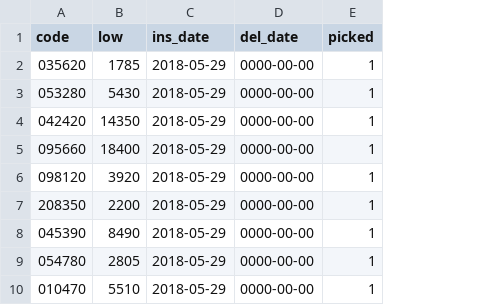
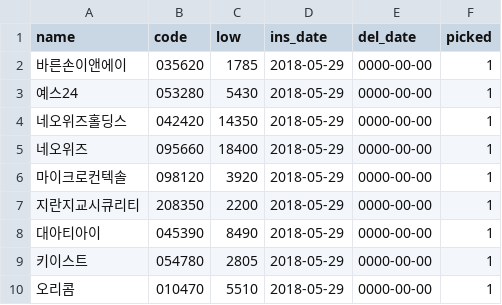
Before and after one commit to sungje317/stock, a CSV file: picked.csv, drawn as a sheet; the diff names each change by its address in the sheet, - before the commit and + after, or states it on an @@ line.

Commit message:
add data

```diff
--- a/picked.csv
+++ b/picked.csv
+column A (name), rows 2-10: 바른손이앤에이 | 예스24 | 네오위즈홀딩스 | 네오위즈 | 마이크로컨텍솔 | 지란지교시큐리티 | 대아티아이 | 키이스트 | 오리콤
```
